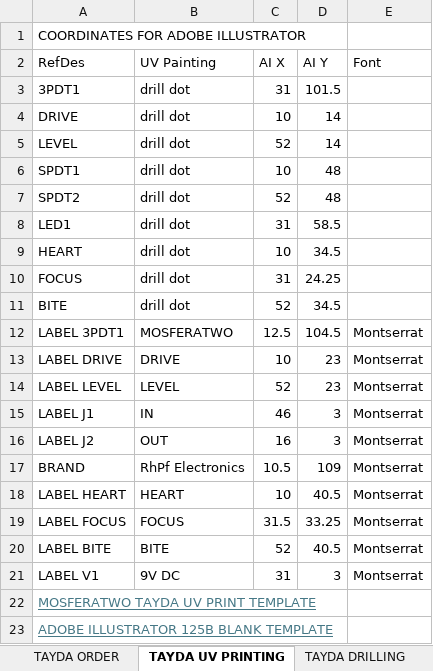
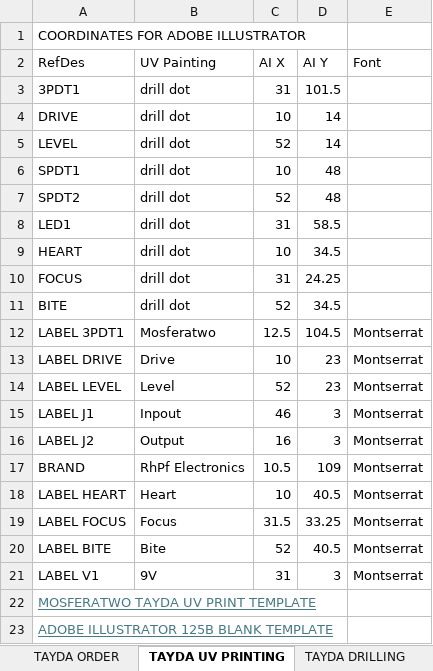
Before and after one commit to thomasbe86/RhPf, an Excel workbook: MOSFERATWO TAYDA BOM.xlsx, sheet TAYDA UV PRINTING, drawn as a sheet; values as stored, in another font and other column widths than the file's, no borders; table styles not drawn; the diff names each change by its address in the sheet, - before the commit and + after, or states it on an @@ line.

```diff
--- a/MOSFERATWO TAYDA BOM.xlsx (sheet TAYDA UV PRINTING)
+++ b/MOSFERATWO TAYDA BOM.xlsx (sheet TAYDA UV PRINTING)
-B12 (UV Painting): MOSFERATWO
+B12 (UV Painting): Mosferatwo
-B13 (UV Painting): DRIVE
+B13 (UV Painting): Drive
-B14 (UV Painting): LEVEL
+B14 (UV Painting): Level
-B15 (UV Painting): IN
+B15 (UV Painting): Inpout
-B16 (UV Painting): OUT
+B16 (UV Painting): Output
-B18 (UV Painting): HEART
+B18 (UV Painting): Heart
-B19 (UV Painting): FOCUS
+B19 (UV Painting): Focus
-B20 (UV Painting): BITE
+B20 (UV Painting): Bite
-B21 (UV Painting): 9V DC
+B21 (UV Painting): 9V
```
Also changed, not shown: sheet TAYDA ORDER, 5 other files.
